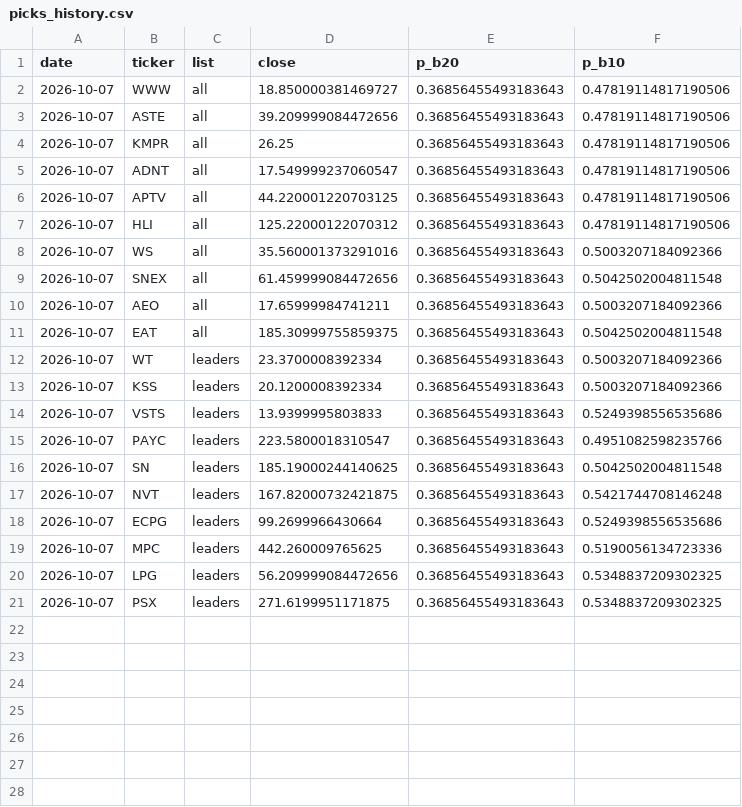
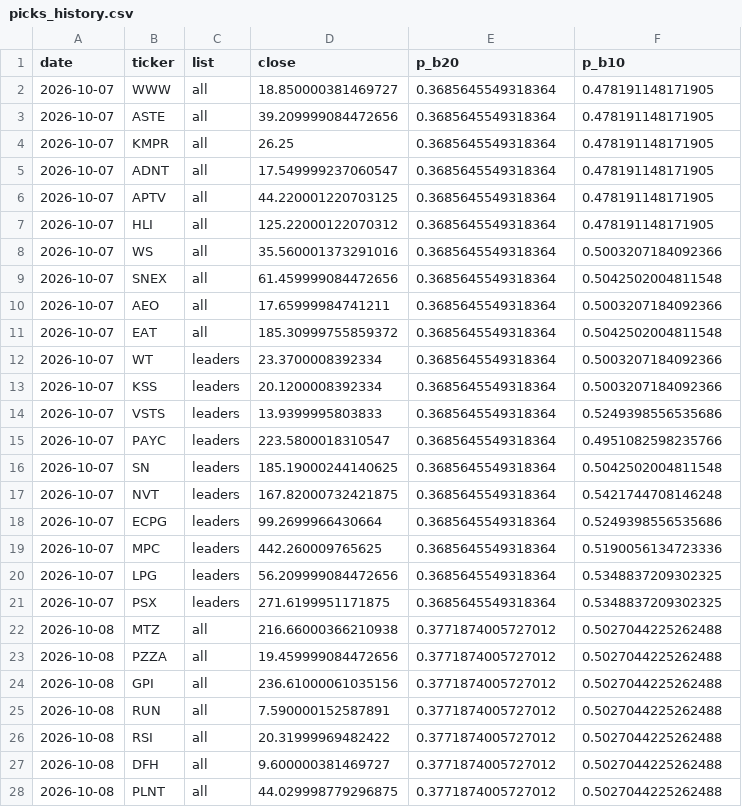
Before and after one commit to tim033976-cmd/ml-algo, a CSV file: results/picks_history.csv, drawn as a sheet; only a part is shown; the diff covers the shown part only.

```diff
--- a/results/picks_history.csv
+++ b/results/picks_history.csv
@@ -1,21 +1,28 @@
 date,ticker,list,close,p_b20,p_b10
-2026-10-07,WWW,all,18.850000381469727,0.36856455493183643,0.47819114817190506
-2026-10-07,ASTE,all,39.209999084472656,0.36856455493183643,0.47819114817190506
-2026-10-07,KMPR,all,26.25,0.36856455493183643,0.47819114817190506
-2026-10-07,ADNT,all,17.549999237060547,0.36856455493183643,0.47819114817190506
-2026-10-07,APTV,all,44.220001220703125,0.36856455493183643,0.47819114817190506
-2026-10-07,HLI,all,125.22000122070312,0.36856455493183643,0.47819114817190506
-2026-10-07,WS,all,35.560001373291016,0.36856455493183643,0.5003207184092366
-2026-10-07,SNEX,all,61.459999084472656,0.36856455493183643,0.5042502004811548
-2026-10-07,AEO,all,17.65999984741211,0.36856455493183643,0.5003207184092366
-2026-10-07,EAT,all,185.30999755859375,0.36856455493183643,0.5042502004811548
-2026-10-07,WT,leaders,23.3700008392334,0.36856455493183643,0.5003207184092366
-2026-10-07,KSS,leaders,20.1200008392334,0.36856455493183643,0.5003207184092366
-2026-10-07,VSTS,leaders,13.9399995803833,0.36856455493183643,0.5249398556535686
-2026-10-07,PAYC,leaders,223.5800018310547,0.36856455493183643,0.4951082598235766
-2026-10-07,SN,leaders,185.19000244140625,0.36856455493183643,0.5042502004811548
-2026-10-07,NVT,leaders,167.82000732421875,0.36856455493183643,0.5421744708146248
-2026-10-07,ECPG,leaders,99.2699966430664,0.36856455493183643,0.5249398556535686
-2026-10-07,MPC,leaders,442.260009765625,0.36856455493183643,0.5190056134723336
-2026-10-07,LPG,leaders,56.209999084472656,0.36856455493183643,0.5348837209302325
-2026-10-07,PSX,leaders,271.6199951171875,0.36856455493183643,0.5348837209302325
+2026-10-07,WWW,all,18.850000381469727,0.3685645549318364,0.478191148171905
+2026-10-07,ASTE,all,39.209999084472656,0.3685645549318364,0.478191148171905
+2026-10-07,KMPR,all,26.25,0.3685645549318364,0.478191148171905
+2026-10-07,ADNT,all,17.549999237060547,0.3685645549318364,0.478191148171905
+2026-10-07,APTV,all,44.220001220703125,0.3685645549318364,0.478191148171905
+2026-10-07,HLI,all,125.22000122070312,0.3685645549318364,0.478191148171905
+2026-10-07,WS,all,35.560001373291016,0.3685645549318364,0.5003207184092366
+2026-10-07,SNEX,all,61.459999084472656,0.3685645549318364,0.5042502004811548
+2026-10-07,AEO,all,17.65999984741211,0.3685645549318364,0.5003207184092366
+2026-10-07,EAT,all,185.30999755859372,0.3685645549318364,0.5042502004811548
+2026-10-07,WT,leaders,23.3700008392334,0.3685645549318364,0.5003207184092366
+2026-10-07,KSS,leaders,20.1200008392334,0.3685645549318364,0.5003207184092366
+2026-10-07,VSTS,leaders,13.9399995803833,0.3685645549318364,0.5249398556535686
+2026-10-07,PAYC,leaders,223.5800018310547,0.3685645549318364,0.4951082598235766
+2026-10-07,SN,leaders,185.19000244140625,0.3685645549318364,0.5042502004811548
+2026-10-07,NVT,leaders,167.82000732421875,0.3685645549318364,0.5421744708146248
+2026-10-07,ECPG,leaders,99.2699966430664,0.3685645549318364,0.5249398556535686
+2026-10-07,MPC,leaders,442.260009765625,0.3685645549318364,0.5190056134723336
+2026-10-07,LPG,leaders,56.209999084472656,0.3685645549318364,0.5348837209302325
+2026-10-07,PSX,leaders,271.6199951171875,0.3685645549318364,0.5348837209302325
+2026-10-08,MTZ,all,216.66000366210938,0.3771874005727012,0.5027044225262488
+2026-10-08,PZZA,all,19.459999084472656,0.3771874005727012,0.5027044225262488
+2026-10-08,GPI,all,236.61000061035156,0.3771874005727012,0.5027044225262488
+2026-10-08,RUN,all,7.590000152587891,0.3771874005727012,0.5027044225262488
+2026-10-08,RSI,all,20.31999969482422,0.3771874005727012,0.5027044225262488
+2026-10-08,DFH,all,9.600000381469727,0.3771874005727012,0.5027044225262488
+2026-10-08,PLNT,all,44.029998779296875,0.3771874005727012,0.5027044225262488
```
Also changed, not shown: 13 added rows elsewhere in this file, results/forward_test.csv, results/today_picks.csv, 2 other files.
